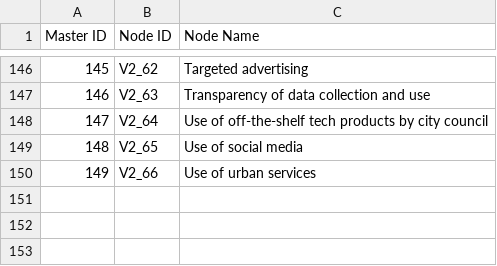
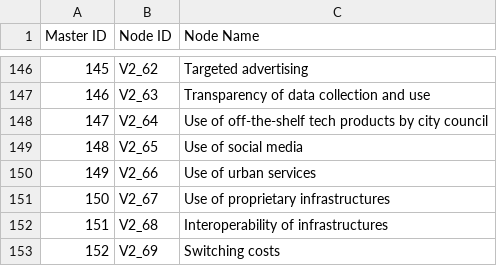
Before and after one commit to SonghaiFan/perspectiva-causal-loop-diagram, a CSV file: public/new data/CLD data - Node Final.csv, drawn as a sheet; only a part is shown, gaps mark what is left out.

Commit message:
Update CLD data - Node Final.csv
added 3 variables

```diff
--- a/public/new data/CLD data - Node Final.csv
+++ b/public/new data/CLD data - Node Final.csv
@@ -150 +150,4 @@ Master ID,Node ID,Node Name
 149,V2_66,Use of urban services
+150,V2_67,Use of proprietary infrastructures
+151,V2_68,Interoperability of infrastructures
+152,V2_69,Switching costs
```
